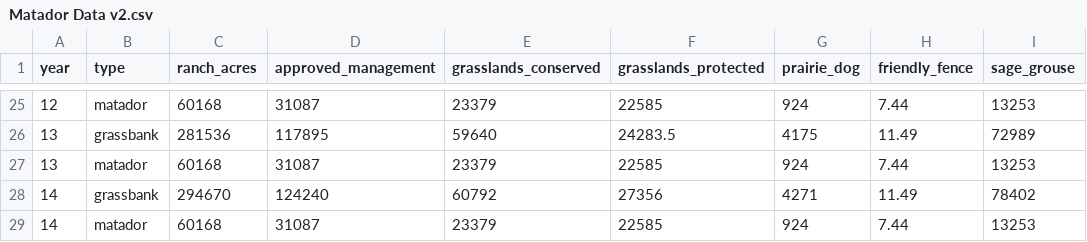
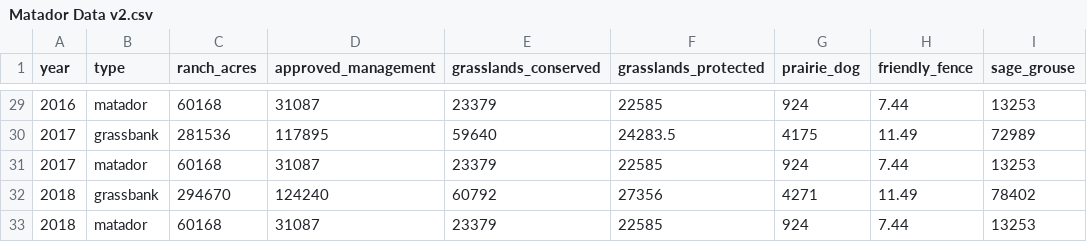
Before and after one commit to katiepofahl/matador, a CSV file: Matador Data v2.csv, drawn as a sheet; only a part is shown, gaps mark what is left out; addresses are those after the commit; the diff covers the shown part only; the diff names each change by its address in the sheet, - before the commit and + after, or states it on an @@ line.

```diff
--- a/Matador Data v2.csv
+++ b/Matador Data v2.csv
-A29 (year): 12
+A29 (year): 2016
-A30:A31 (year): 13
+A30:A31 (year): 2017
-A32:A33 (year): 14
+A32:A33 (year): 2018
```
Also changed, not shown: 5 added rows, 1 removed row and 48 edited cells elsewhere in this file, 1 other file.
